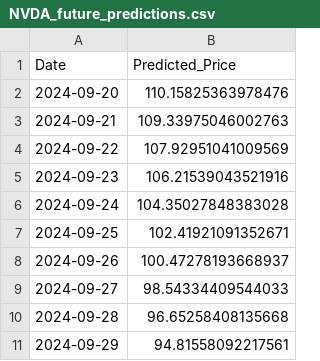
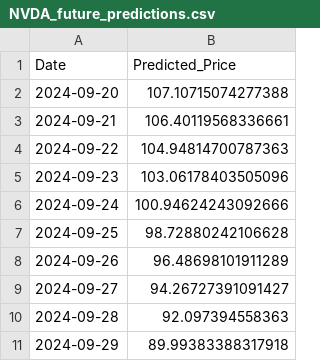
Before and after one commit to Weizhi-Du/duxchange, a CSV file: data/NVDA_future_predictions.csv, drawn as a sheet.

```diff
--- a/data/NVDA_future_predictions.csv
+++ b/data/NVDA_future_predictions.csv
@@ -1,11 +1,11 @@
 Date,Predicted_Price
-2024-09-20,110.15825363978476
-2024-09-21,109.33975046002763
-2024-09-22,107.92951041009569
-2024-09-23,106.21539043521916
-2024-09-24,104.35027848383028
-2024-09-25,102.41921091352671
-2024-09-26,100.47278193668937
-2024-09-27,98.54334409544033
-2024-09-28,96.65258408135668
-2024-09-29,94.81558092217561
+2024-09-20,107.10715074277388
+2024-09-21,106.40119568336661
+2024-09-22,104.94814700787363
+2024-09-23,103.06178403505096
+2024-09-24,100.94624243092666
+2024-09-25,98.72880242106628
+2024-09-26,96.48698101911289
+2024-09-27,94.26727391091427
+2024-09-28,92.097394558363
+2024-09-29,89.99383388317918
```
Also changed, not shown: data/AAPL_future_predictions.csv, 20 other files.
